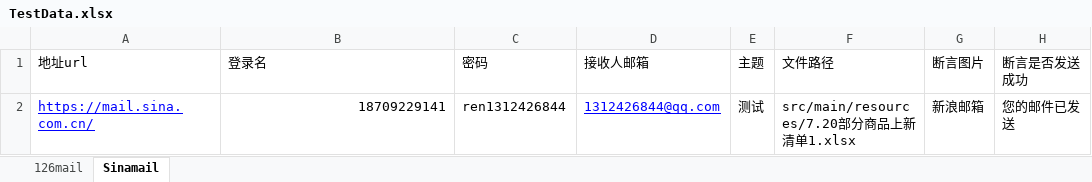
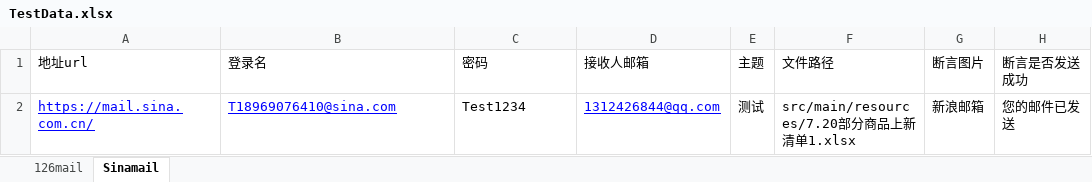
Before and after one commit to Rends131/Java_Selenium, an Excel workbook: src/main/resources/datas/TestData.xlsx, sheet Sinamail, drawn as a sheet; values as stored, in another font and other column widths than the file's, no borders; the diff names each change by its address in the sheet, - before the commit and + after, or states it on an @@ line.

```diff
--- a/src/main/resources/datas/TestData.xlsx (sheet Sinamail)
+++ b/src/main/resources/datas/TestData.xlsx (sheet Sinamail)
-B2 (登录名): 18709229141
+B2 (登录名): T18969076410@sina.com
@@ B2 underline: off → on, text colour: black → #0000FF, alignment: right → left @@
-C2 (密码): ren1312426844
+C2 (密码): Test1234
```
Also changed, not shown: sheet 126mail, 3 other files.
